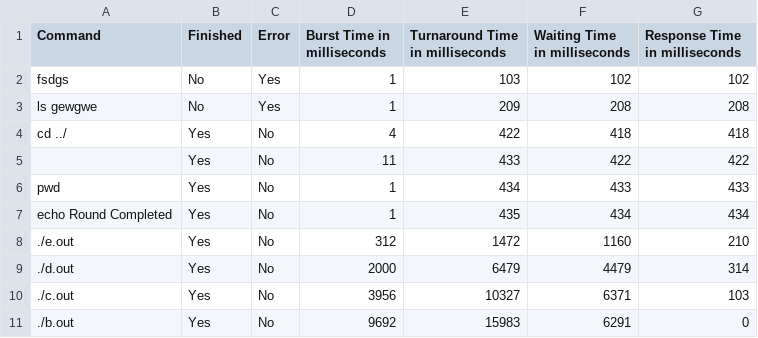
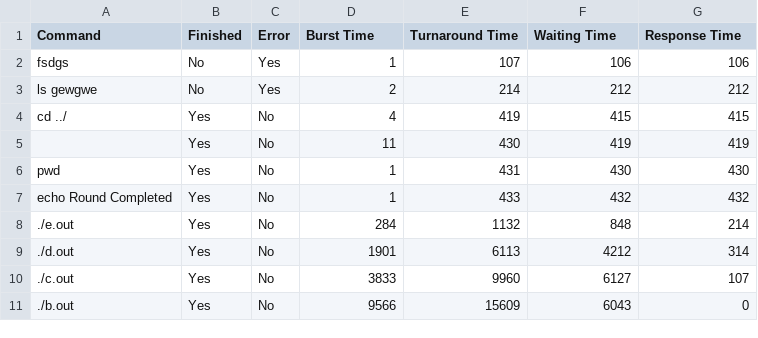
Before and after one commit to Shreyansh402/Scheduler, a CSV file: result_offline_RR.csv, drawn as a sheet.

```diff
--- a/result_offline_RR.csv
+++ b/result_offline_RR.csv
@@ -1,11 +1,11 @@
-Command,Finished,Error,Burst Time in milliseconds,Turnaround Time in milliseconds,Waiting Time in milliseconds,Response Time in milliseconds
-fsdgs,No,Yes,1,103,102,102
-ls gewgwe,No,Yes,1,209,208,208
-cd ../,Yes,No,4,422,418,418
- ,Yes,No,11,433,422,422
-pwd,Yes,No,1,434,433,433
-echo Round Completed,Yes,No,1,435,434,434
-./e.out,Yes,No,312,1472,1160,210
-./d.out,Yes,No,2000,6479,4479,314
-./c.out,Yes,No,3956,10327,6371,103
-./b.out,Yes,No,9692,15983,6291,0
+Command,Finished,Error,Burst Time,Turnaround Time,Waiting Time,Response Time
+fsdgs,No,Yes,1,107,106,106
+ls gewgwe,No,Yes,2,214,212,212
+cd ../,Yes,No,4,419,415,415
+ ,Yes,No,11,430,419,419
+pwd,Yes,No,1,431,430,430
+echo Round Completed,Yes,No,1,433,432,432
+./e.out,Yes,No,284,1132,848,214
+./d.out,Yes,No,1901,6113,4212,314
+./c.out,Yes,No,3833,9960,6127,107
+./b.out,Yes,No,9566,15609,6043,0
```
Also changed, not shown: result_offline_FCFS.csv, result_offline_MLFQ.csv, 7 other files.
